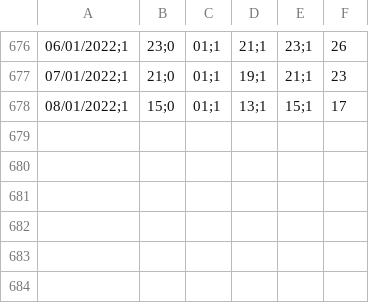
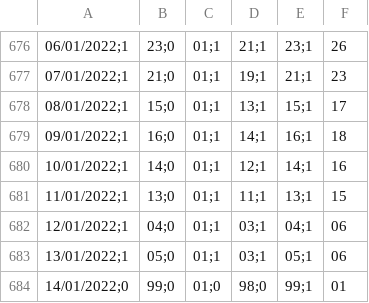
Before and after one commit to icane/covid19-rho, a CSV file: rho.csv, drawn as a sheet; only a part is shown, gaps mark what is left out; the diff names each change by its address in the sheet, - before the commit and + after, or states it on an @@ line.

Commit message:
20/01/2022

```diff
--- a/rho.csv
+++ b/rho.csv
+row 679: 09/01/2022;1 | 16;0 | 01;1 | 14;1 | 16;1 | 18
+row 680: 10/01/2022;1 | 14;0 | 01;1 | 12;1 | 14;1 | 16
+row 681: 11/01/2022;1 | 13;0 | 01;1 | 11;1 | 13;1 | 15
+row 682: 12/01/2022;1 | 04;0 | 01;1 | 03;1 | 04;1 | 06
+row 683: 13/01/2022;1 | 05;0 | 01;1 | 03;1 | 05;1 | 06
+row 684: 14/01/2022;0 | 99;0 | 01;0 | 98;0 | 99;1 | 01
```
